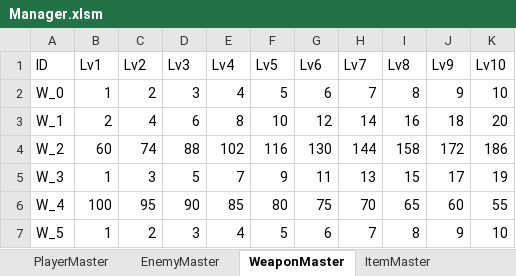
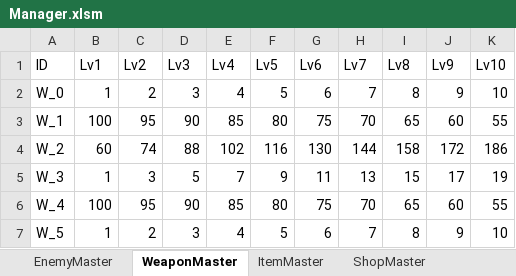
Before and after one commit to itasi29/FarmDefense, an Excel workbook: FarmDefense/Assets/Resources/Csv/Manager.xlsm, sheet WeaponMaster, drawn as a sheet; values as stored, in another font and other column widths than the file's, no borders; the diff names each change by its address in the sheet, - before the commit and + after, or states it on an @@ line.

```diff
--- a/FarmDefense/Assets/Resources/Csv/Manager.xlsm (sheet WeaponMaster)
+++ b/FarmDefense/Assets/Resources/Csv/Manager.xlsm (sheet WeaponMaster)
-sheet tab: PlayerMaster
-B3 (Lv1): 2
+B3 (Lv1): 100
-C3 (Lv2): 4
+C3 (Lv2): 95
-D3 (Lv3): 6
+D3 (Lv3): 90
-E3 (Lv4): 8
+E3 (Lv4): 85
-F3 (Lv5): 10
+F3 (Lv5): 80
-G3 (Lv6): 12
+G3 (Lv6): 75
-H3 (Lv7): 14
+H3 (Lv7): 70
-I3 (Lv8): 16
+I3 (Lv8): 65
-J3 (Lv9): 18
+J3 (Lv9): 60
-K3 (Lv10): 20
+K3 (Lv10): 55
```
Also changed, not shown: 13 other files.
